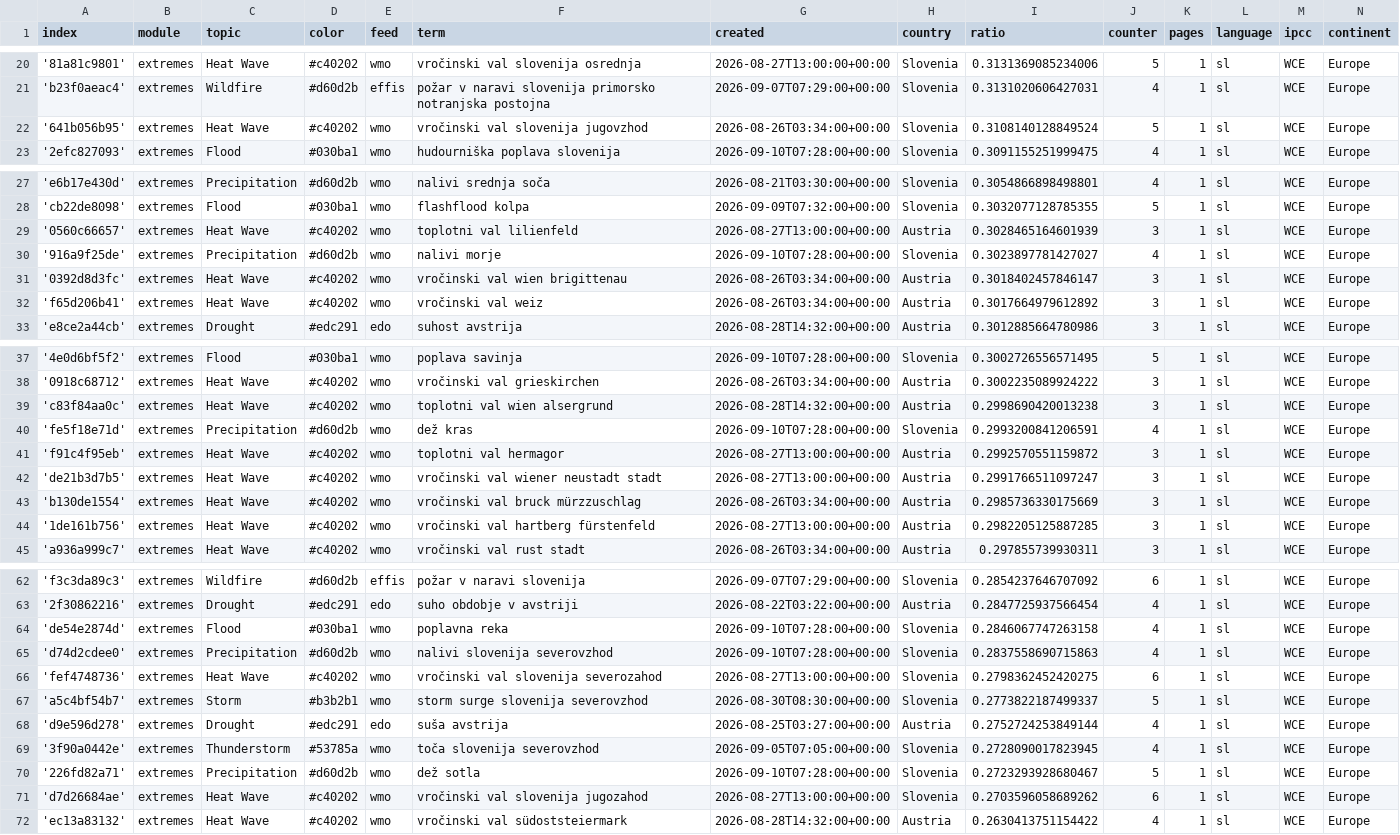
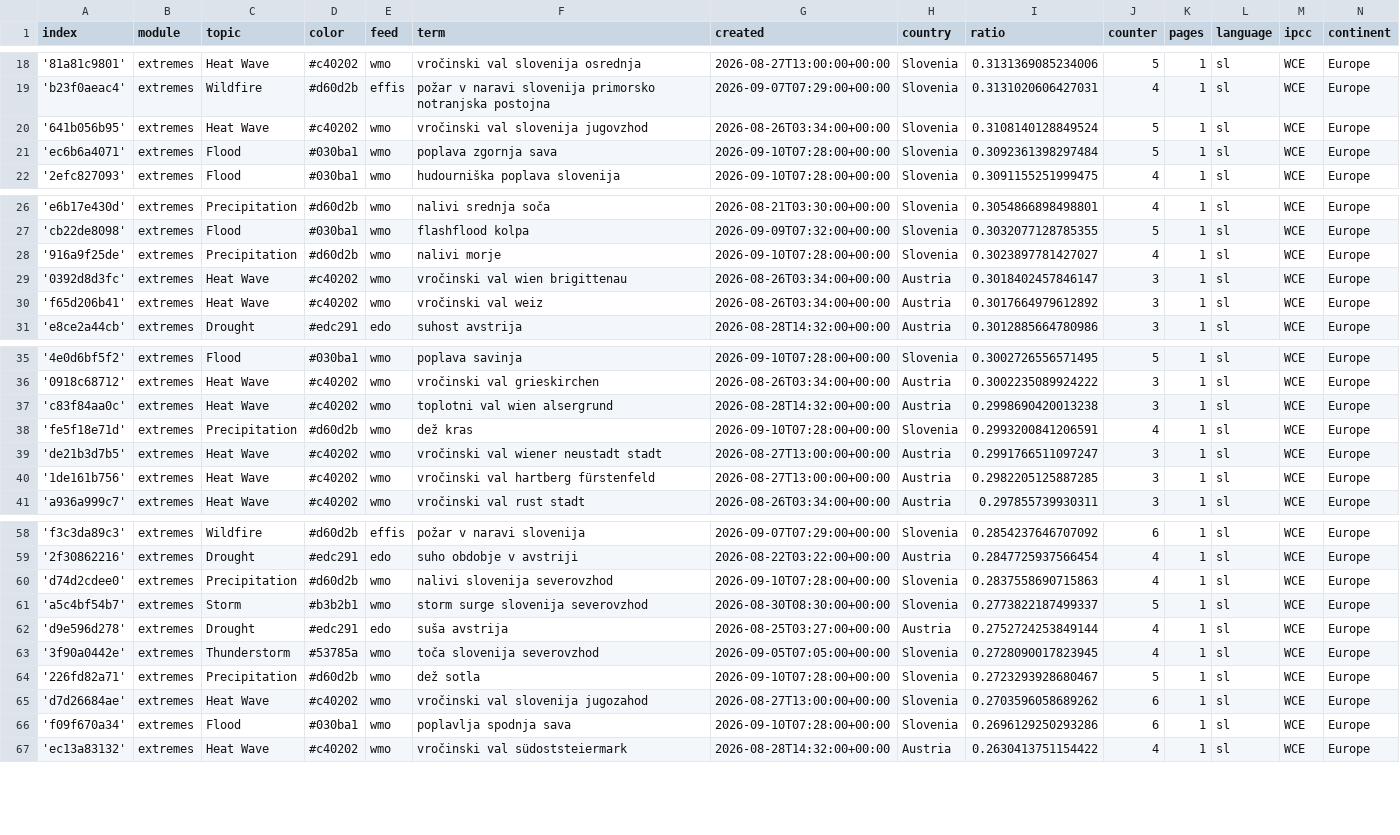
Before and after one commit to alime78-news/slowenienExtremes, a CSV file: terms.csv, drawn as a sheet; only a part is shown, gaps mark what is left out; removed rows and columns are numbered as before the commit, all else as after; the diff covers the shown part only; the diff names each change by its address in the sheet, - before the commit and + after, or states it on an @@ line.

```diff
--- a/terms.csv
+++ b/terms.csv
+row 21: 'ec6b6a4071' | extremes | Flood | #030ba1 | wmo | poplava zgornja sava | 2026-09-10T07:28:00+00:00 | Slovenia | 0.3092361398297484 | 5 | 1 | sl | WCE | Europe
-row 29: '0560c66657' | extremes | Heat Wave | #c40202 | wmo | toplotni val lilienfeld | 2026-08-27T13:00:00+00:00 | Austria | 0.3028465164601939 | 3 | 1 | sl | WCE | Europe
-row 41: 'f91c4f95eb' | extremes | Heat Wave | #c40202 | wmo | toplotni val hermagor | 2026-08-27T13:00:00+00:00 | Austria | 0.2992570551159872 | 3 | 1 | sl | WCE | Europe
-row 43: 'b130de1554' | extremes | Heat Wave | #c40202 | wmo | vročinski val bruck mürzzuschlag | 2026-08-26T03:34:00+00:00 | Austria | 0.2985736330175669 | 3 | 1 | sl | WCE | Europe
-row 64: 'de54e2874d' | extremes | Flood | #030ba1 | wmo | poplavna reka | 2026-09-10T07:28:00+00:00 | Slovenia | 0.2846067747263158 | 4 | 1 | sl | WCE | Europe
-row 66: 'fef4748736' | extremes | Heat Wave | #c40202 | wmo | vročinski val slovenija severozahod | 2026-08-27T13:00:00+00:00 | Slovenia | 0.2798362452420275 | 6 | 1 | sl | WCE | Europe
+row 66: 'f09f670a34' | extremes | Flood | #030ba1 | wmo | poplavlja spodnja sava | 2026-09-10T07:28:00+00:00 | Slovenia | 0.2696129250293286 | 6 | 1 | sl | WCE | Europe
```
Also changed, not shown: 4 added rows, 2 removed rows and 9 edited cells elsewhere in this file.
